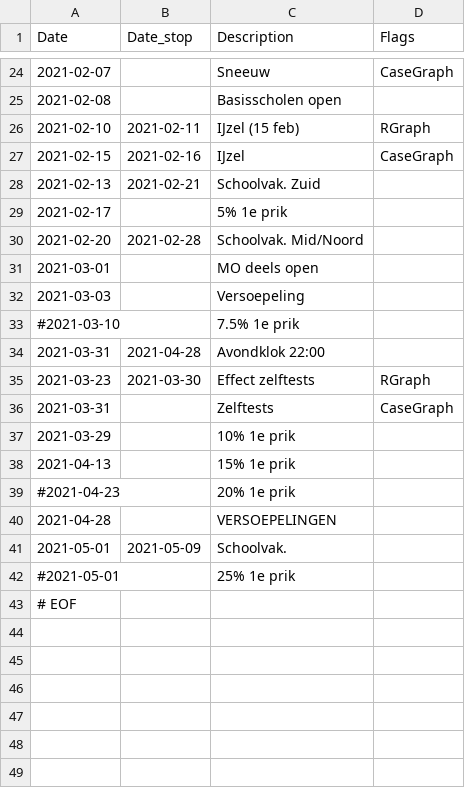
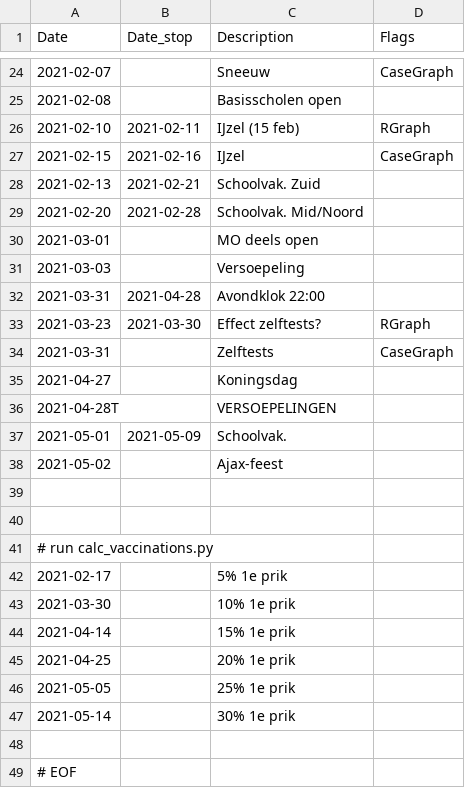
Before and after one commit to han-kwang/covid19, a CSV file: data/restrictions.csv, drawn as a sheet; only a part is shown, gaps mark what is left out.

Commit message:
Update vaccinations; cases-to-R delay; events ('restrictions'); etc.
- vaccinations: estimated '1e prik' update.
- cases-to-R delay for 2021 was 6.5 days fixed. Now reduced to 4 days,
  in order to match timing of RIVM R estimate.
- anomalies for 28 Apr, 3 May.
- Collect/plot RIVM R updates without retroactive corrections.

```diff
--- a/data/restrictions.csv
+++ b/data/restrictions.csv
@@ -28,3 +28,2 @@ Date,Date_stop,Description,Flags
 2021-02-13,2021-02-21,Schoolvak. Zuid
-2021-02-17,,5% 1e prik
 2021-02-20,2021-02-28,Schoolvak. Mid/Noord
@@ -32,12 +31,19 @@ Date,Date_stop,Description,Flags
 2021-03-03,,Versoepeling
-#2021-03-10,,7.5% 1e prik
 2021-03-31,2021-04-28,Avondklok 22:00
-2021-03-23,2021-03-30,Effect zelftests,RGraph
+2021-03-23,2021-03-30,Effect zelftests?,RGraph
 2021-03-31,,Zelftests,CaseGraph
-2021-03-29,,10% 1e prik
-2021-04-13,,15% 1e prik
-#2021-04-23,,20% 1e prik
-2021-04-28,,VERSOEPELINGEN
+2021-04-27,,Koningsdag
+2021-04-28T,,VERSOEPELINGEN
 2021-05-01,2021-05-09,Schoolvak.
-#2021-05-01,,25% 1e prik
+2021-05-02,,Ajax-feest
+
+
+# run calc_vaccinations.py
+2021-02-17,,5% 1e prik
+2021-03-30,,10% 1e prik
+2021-04-14,,15% 1e prik
+2021-04-25,,20% 1e prik
+2021-05-05,,25% 1e prik
+2021-05-14,,30% 1e prik
+
 # EOF
```
Also changed, not shown: data/daily_numbers_anomalies.csv, 6 other files.
